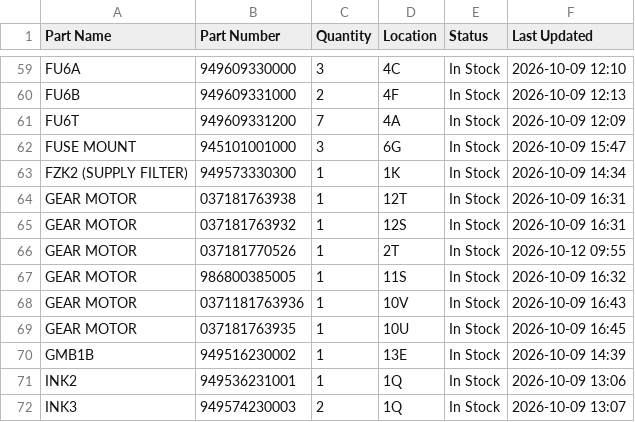
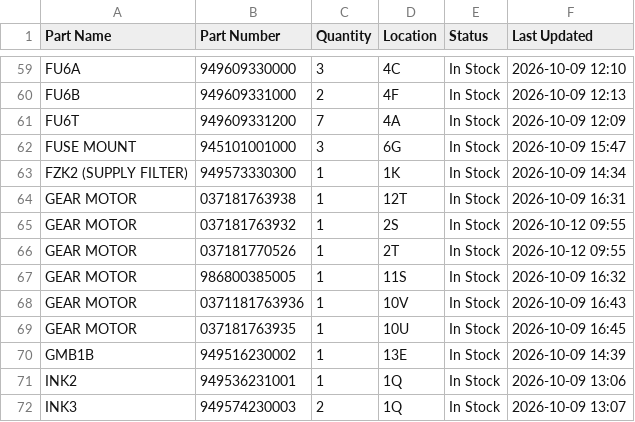
Before and after one commit to salmanaziz859-star/tms-stock, a CSV file: data.csv, drawn as a sheet; only a part is shown, gaps mark what is left out.

```diff
--- a/data.csv
+++ b/data.csv
@@ -64,3 +64,3 @@ FZK2 (SUPPLY FILTER),949573330300,1,1K,In Stock,2026-10-09 14:34
 GEAR MOTOR,037181763938,1,12T,In Stock,2026-10-09 16:31
-GEAR MOTOR,037181763932,1,12S,In Stock,2026-10-09 16:31
+GEAR MOTOR,037181763932,1,2S,In Stock,2026-10-12 09:55
 GEAR MOTOR,037181770526,1,2T,In Stock,2026-10-12 09:55
```
Also changed, not shown: 1 other file.
